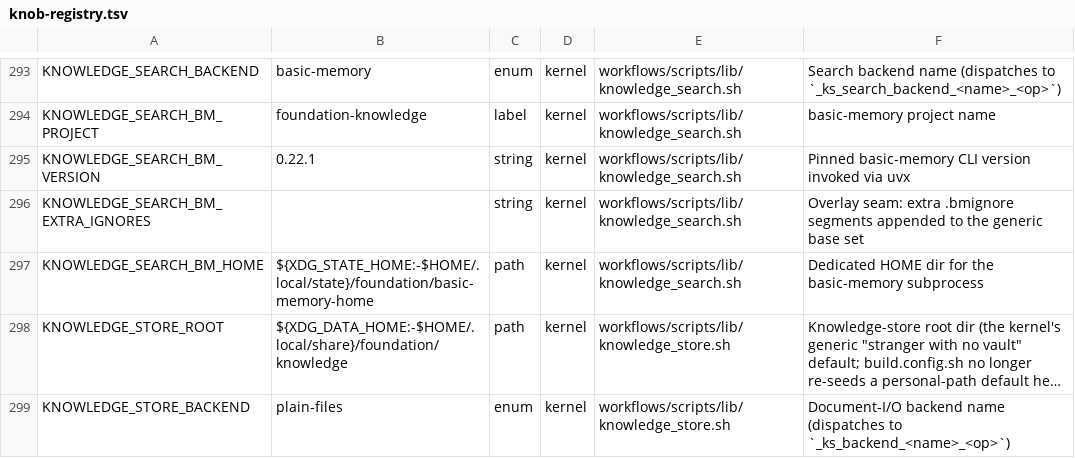
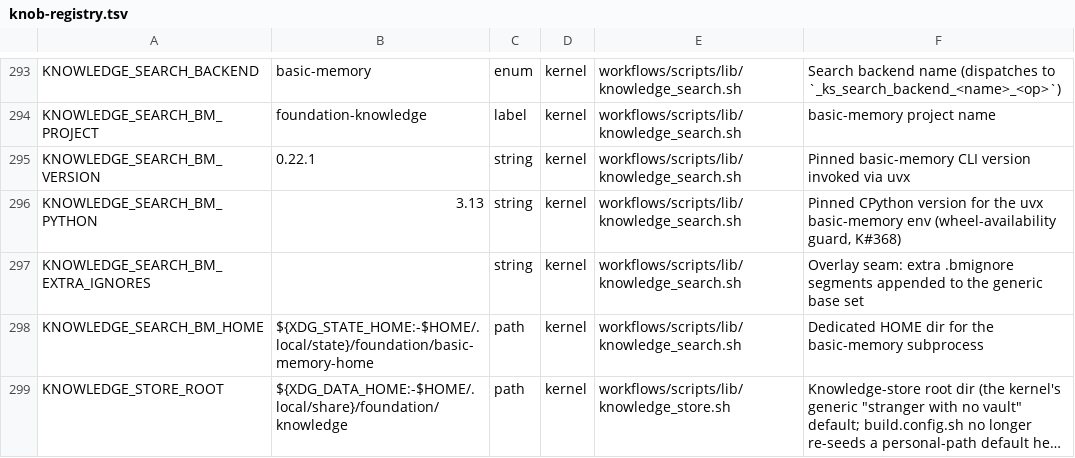
Before and after one commit to Towheads/temperloop, a TSV file: workflows/scripts/config/knob-registry.tsv, drawn as a sheet; only a part is shown, gaps mark what is left out; the shorter side is filled out with more unchanged rows; long unchanged cells end in …; the diff names each change by its address in the sheet, - before the commit and + after, or states it on an @@ line.

```diff
--- a/workflows/scripts/config/knob-registry.tsv
+++ b/workflows/scripts/config/knob-registry.tsv
+row 296: KNOWLEDGE_SEARCH_BM_PYTHON | 3.13 | string | kernel | workflows/scripts/lib/knowledge_search.sh | Pinned CPython version for the uvx basic-memory env (wheel-availability guard, K#368)
```
Also changed, not shown: 5 other files.
